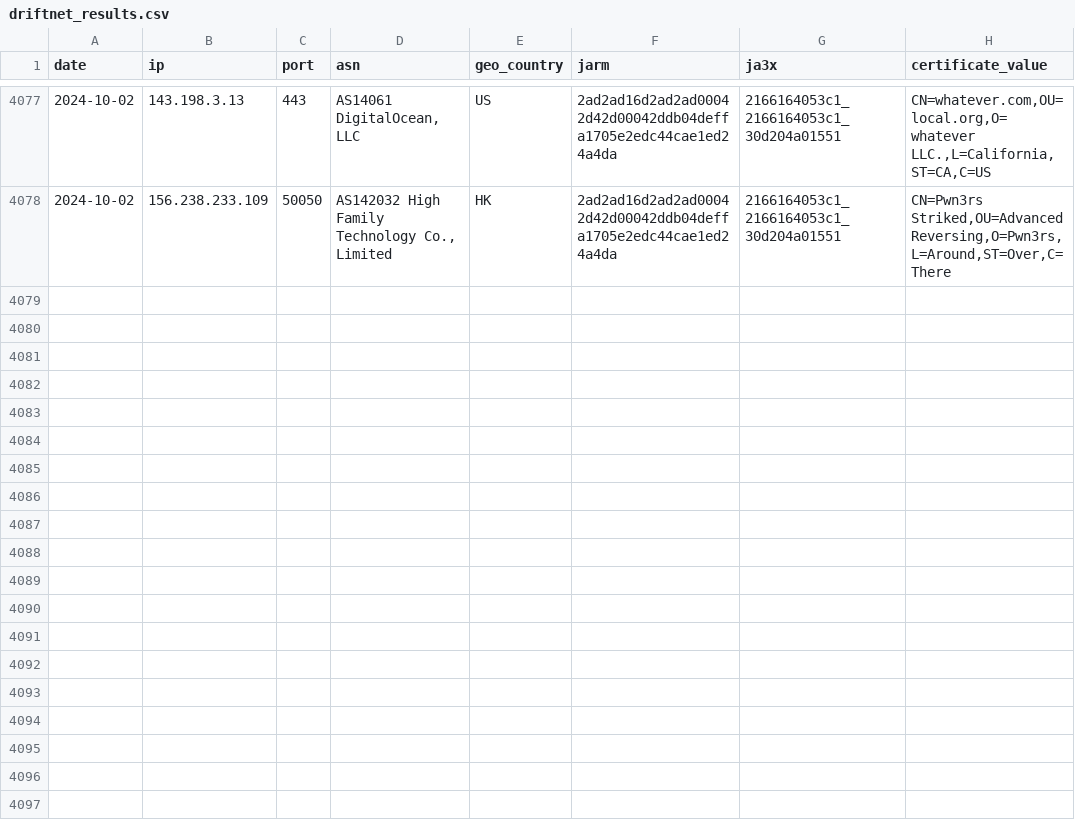
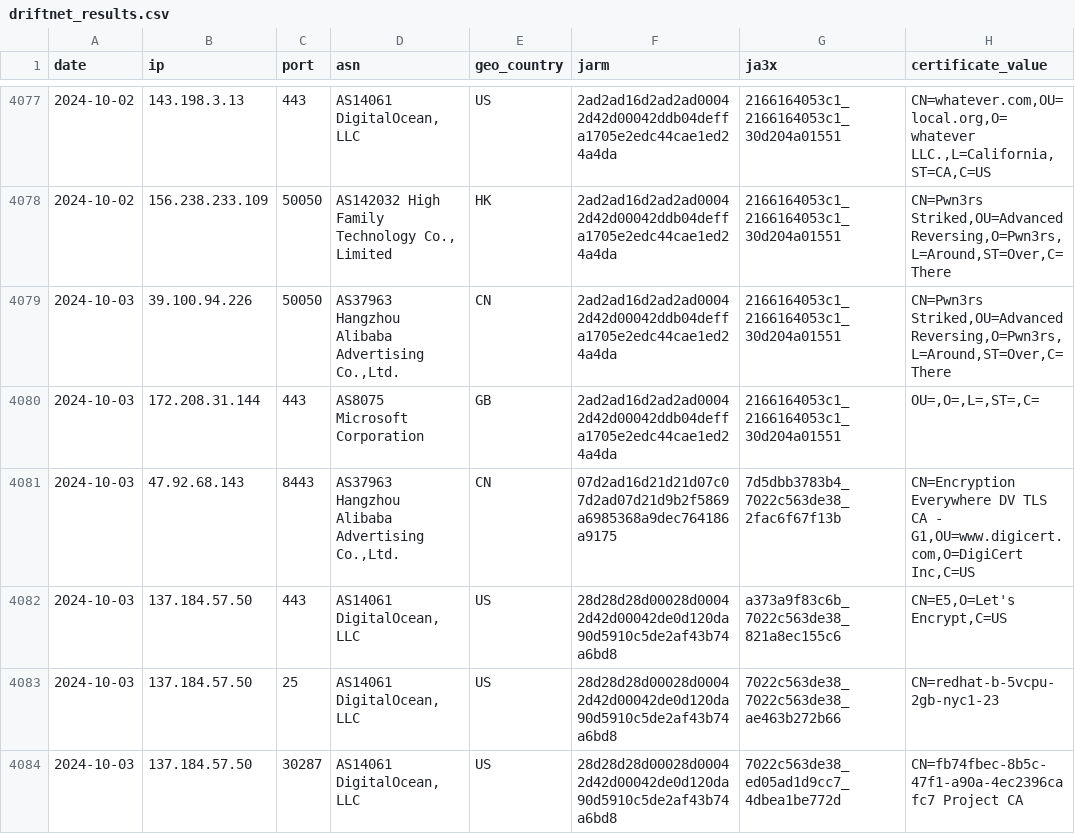
Before and after one commit to brunomarx/cs-hunter, a CSV file: data/driftnet_results.csv, drawn as a sheet; only a part is shown, gaps mark what is left out; the diff names each change by its address in the sheet, - before the commit and + after, or states it on an @@ line.

```diff
--- a/data/driftnet_results.csv
+++ b/data/driftnet_results.csv
+row 4079: 2024-10-03 | 39.100.94.226 | 50050 | AS37963 Hangzhou Alibaba Advertising Co.,Ltd. | CN | 2ad2ad16d2ad2ad00042d42d00042ddb04deffa1705e2edc44cae1ed24a4da | 2166164053c1_2166164053c1_30d204a01551 | CN=Pwn3rs Striked,OU=AdvancedReversing,O=Pwn3rs,L=Around,ST=Over,C=There
+row 4080: 2024-10-03 | 172.208.31.144 | 443 | AS8075 Microsoft Corporation | GB | 2ad2ad16d2ad2ad00042d42d00042ddb04deffa1705e2edc44cae1ed24a4da | 2166164053c1_2166164053c1_30d204a01551 | OU=,O=,L=,ST=,C=
+row 4081: 2024-10-03 | 47.92.68.143 | 8443 | AS37963 Hangzhou Alibaba Advertising Co.,Ltd. | CN | 07d2ad16d21d21d07c07d2ad07d21d9b2f5869a6985368a9dec764186a9175 | 7d5dbb3783b4_7022c563de38_2fac6f67f13b | CN=Encryption Everywhere DV TLS CA - G1,OU=www.digicert.com,O=DigiCert Inc,C=US
+row 4082: 2024-10-03 | 137.184.57.50 | 443 | AS14061 DigitalOcean, LLC | US | 28d28d28d00028d00042d42d00042de0d120da90d5910c5de2af43b74a6bd8 | a373a9f83c6b_7022c563de38_821a8ec155c6 | CN=E5,O=Let's Encrypt,C=US
+row 4083: 2024-10-03 | 137.184.57.50 | 25 | AS14061 DigitalOcean, LLC | US | 28d28d28d00028d00042d42d00042de0d120da90d5910c5de2af43b74a6bd8 | 7022c563de38_7022c563de38_ae463b272b66 | CN=redhat-b-5vcpu-2gb-nyc1-23
+row 4084: 2024-10-03 | 137.184.57.50 | 30287 | AS14061 DigitalOcean, LLC | US | 28d28d28d00028d00042d42d00042de0d120da90d5910c5de2af43b74a6bd8 | 7022c563de38_ed05ad1d9cc7_4dbea1be772d | CN=fb74fbec-8b5c-47f1-a90a-4ec2396cafc7 Project CA
```
Also changed, not shown: data/ja3s.csv, 7 other files.
